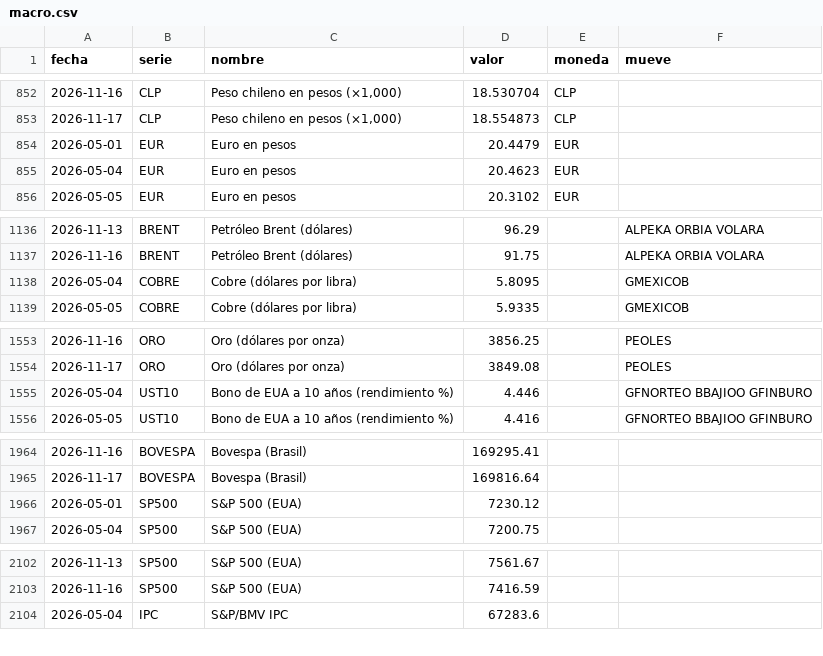
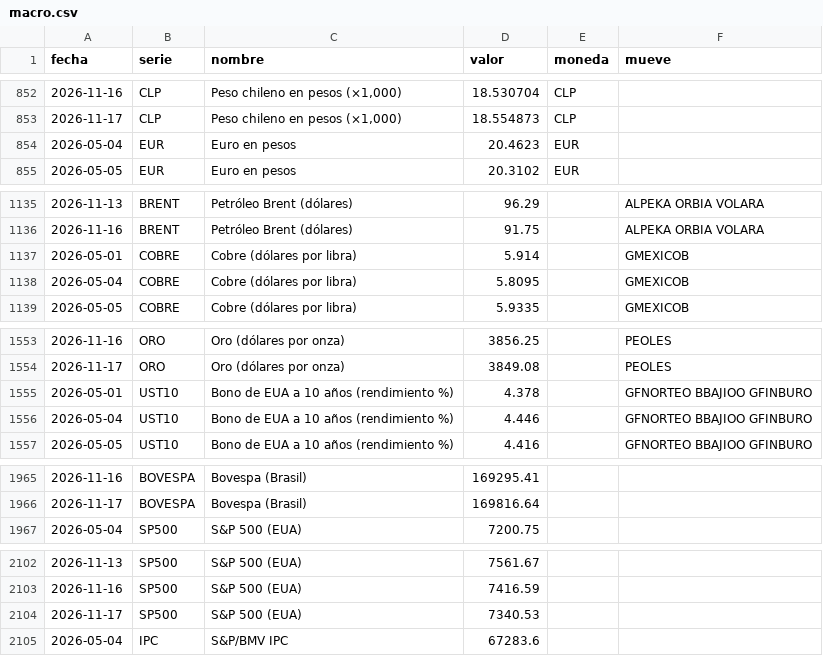
Before and after one commit to northstar-strategies/bbva-clinicas, a CSV file: macro.csv, drawn as a sheet; only a part is shown, gaps mark what is left out.

```diff
--- a/macro.csv
+++ b/macro.csv
@@ -853,3 +853,2 @@ fecha,serie,nombre,valor,moneda,mueve
 2026-11-17,CLP,"Peso chileno en pesos (×1,000)",18.554873,CLP,
-2026-05-01,EUR,Euro en pesos,20.4479,EUR,
 2026-05-04,EUR,Euro en pesos,20.4623,EUR,
@@ -1137,2 +1136,3 @@ fecha,serie,nombre,valor,moneda,mueve
 2026-11-16,BRENT,Petróleo Brent (dólares),91.75,,ALPEKA ORBIA VOLARA
+2026-05-01,COBRE,Cobre (dólares por libra),5.914,,GMEXICOB
 2026-05-04,COBRE,Cobre (dólares por libra),5.8095,,GMEXICOB
@@ -1554,2 +1554,3 @@ fecha,serie,nombre,valor,moneda,mueve
 2026-11-17,ORO,Oro (dólares por onza),3849.08,,PEOLES
+2026-05-01,UST10,Bono de EUA a 10 años (rendimiento %),4.378,,GFNORTEO BBAJIOO GFINBURO
 2026-05-04,UST10,Bono de EUA a 10 años (rendimiento %),4.446,,GFNORTEO BBAJIOO GFINBURO
@@ -1965,3 +1966,2 @@ fecha,serie,nombre,valor,moneda,mueve
 2026-11-17,BOVESPA,Bovespa (Brasil),169816.64,,
-2026-05-01,SP500,S&P 500 (EUA),7230.12,,
 2026-05-04,SP500,S&P 500 (EUA),7200.75,,
@@ -2103,2 +2103,3 @@ fecha,serie,nombre,valor,moneda,mueve
 2026-11-16,SP500,S&P 500 (EUA),7416.59,,
+2026-11-17,SP500,S&P 500 (EUA),7340.53,,
 2026-05-04,IPC,S&P/BMV IPC,67283.6,,
```
Also changed, not shown: 1 other file.
